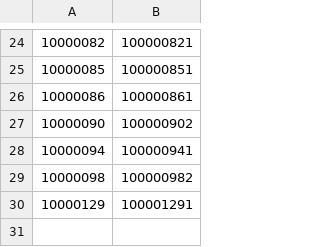
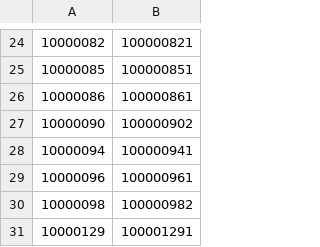
Before and after one commit to re4ever/AG_Skin_Changer, a TSV file: ChangeMap.tsv, drawn as a sheet; only a part is shown, gaps mark what is left out; the diff names each change by its address in the sheet, - before the commit and + after, or states it on an @@ line.

```diff
--- a/ChangeMap.tsv
+++ b/ChangeMap.tsv
+row 29: 10000096 | 100000961
```
Also changed, not shown: 14 other files.
